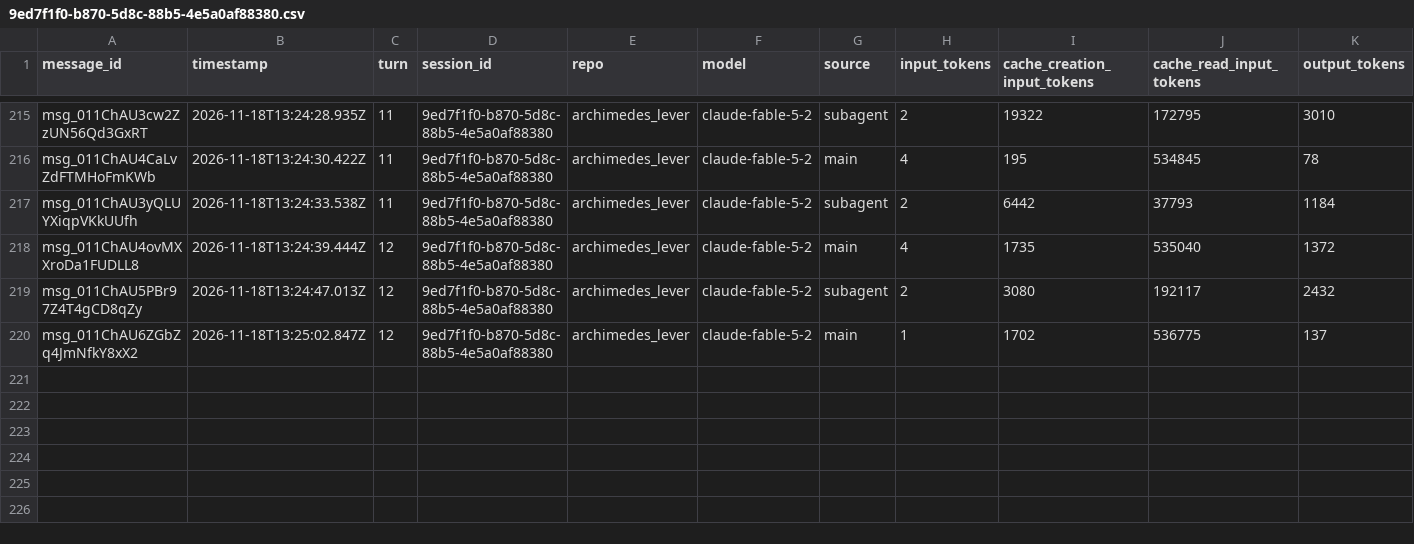
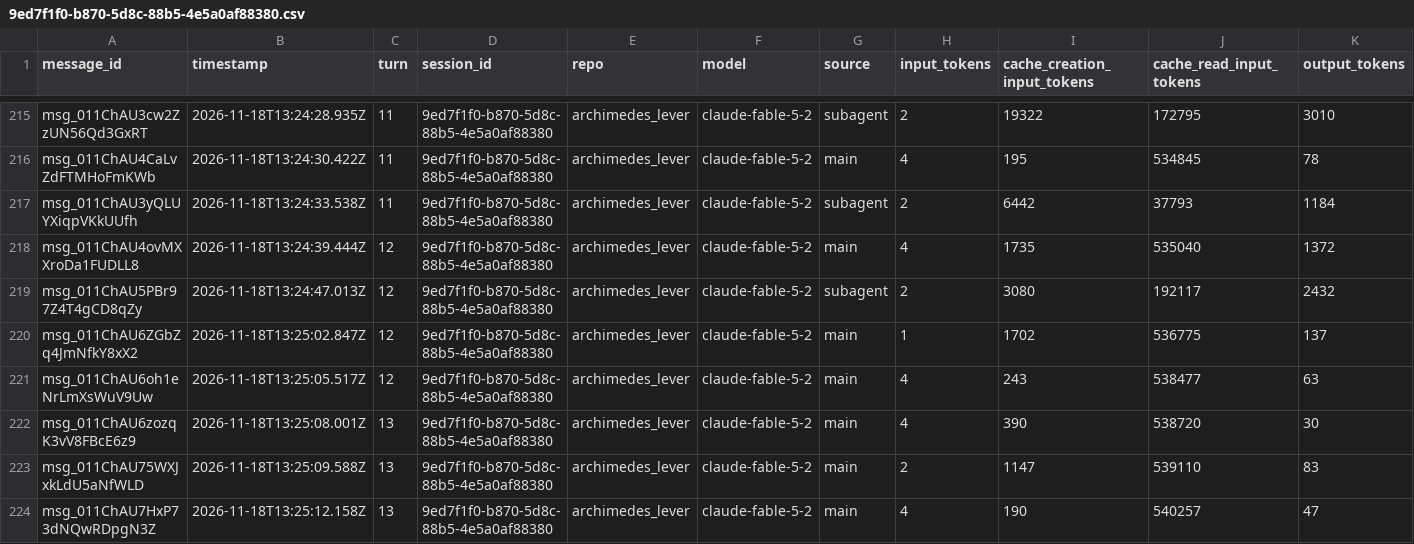
Before and after one commit to rhope-ops/archimedes_lever, a CSV file: sessions/9ed7f1f0-b870-5d8c-88b5-4e5a0af88380.csv, drawn as a sheet; only a part is shown, gaps mark what is left out.

```diff
--- a/sessions/9ed7f1f0-b870-5d8c-88b5-4e5a0af88380.csv
+++ b/sessions/9ed7f1f0-b870-5d8c-88b5-4e5a0af88380.csv
@@ -220 +220,5 @@ msg_011ChAU5PBr97Z4T4gCD8qZy,2026-11-18T13:24:47.013Z,12,9ed7f1f0-b870-5d8c-88b5
 msg_011ChAU6ZGbZq4JmNfkY8xX2,2026-11-18T13:25:02.847Z,12,9ed7f1f0-b870-5d8c-88b5-4e5a0af88380,archimedes_lever,claude-fable-5-2,main,1,1702,536775,137
+msg_011ChAU6oh1eNrLmXsWuV9Uw,2026-11-18T13:25:05.517Z,12,9ed7f1f0-b870-5d8c-88b5-4e5a0af88380,archimedes_lever,claude-fable-5-2,main,4,243,538477,63
+msg_011ChAU6zozqK3vV8FBcE6z9,2026-11-18T13:25:08.001Z,13,9ed7f1f0-b870-5d8c-88b5-4e5a0af88380,archimedes_lever,claude-fable-5-2,main,4,390,538720,30
+msg_011ChAU75WXJxkLdU5aNfWLD,2026-11-18T13:25:09.588Z,13,9ed7f1f0-b870-5d8c-88b5-4e5a0af88380,archimedes_lever,claude-fable-5-2,main,2,1147,539110,83
+msg_011ChAU7HxP73dNQwRDpgN3Z,2026-11-18T13:25:12.158Z,13,9ed7f1f0-b870-5d8c-88b5-4e5a0af88380,archimedes_lever,claude-fable-5-2,main,4,190,540257,47
```
